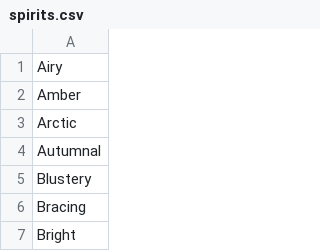
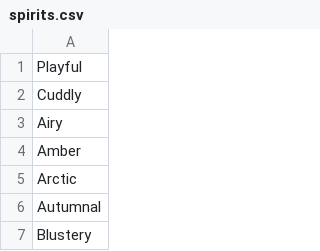
Before and after one commit to TheOtherDavid/bear-of-the-day, a CSV file: backend/spirits.csv, drawn as a sheet; only a part is shown; the shorter side is filled out with more unchanged rows.

Commit message:
Update spirits.csv

```diff
--- a/backend/spirits.csv
+++ b/backend/spirits.csv
@@ -1 +1,3 @@
+Playful
+Cuddly
 Airy
```
